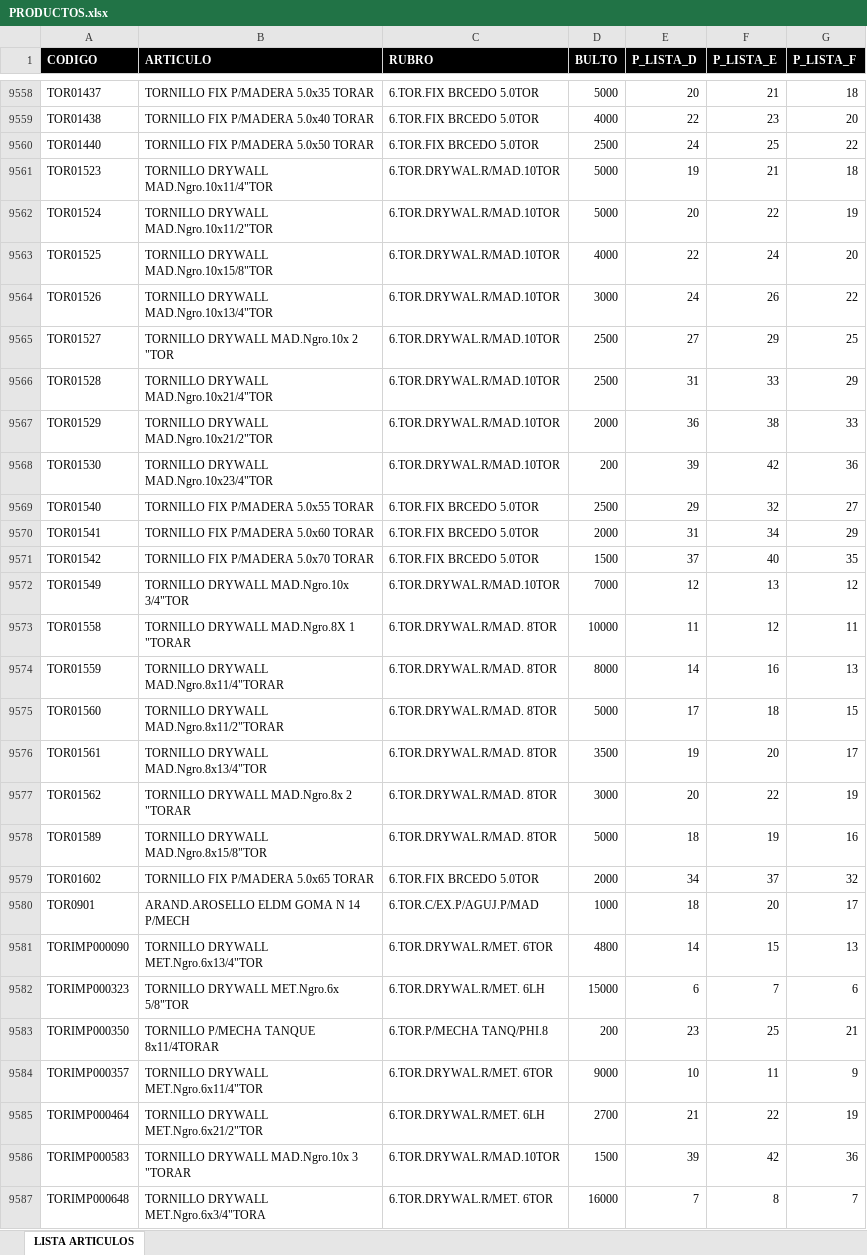
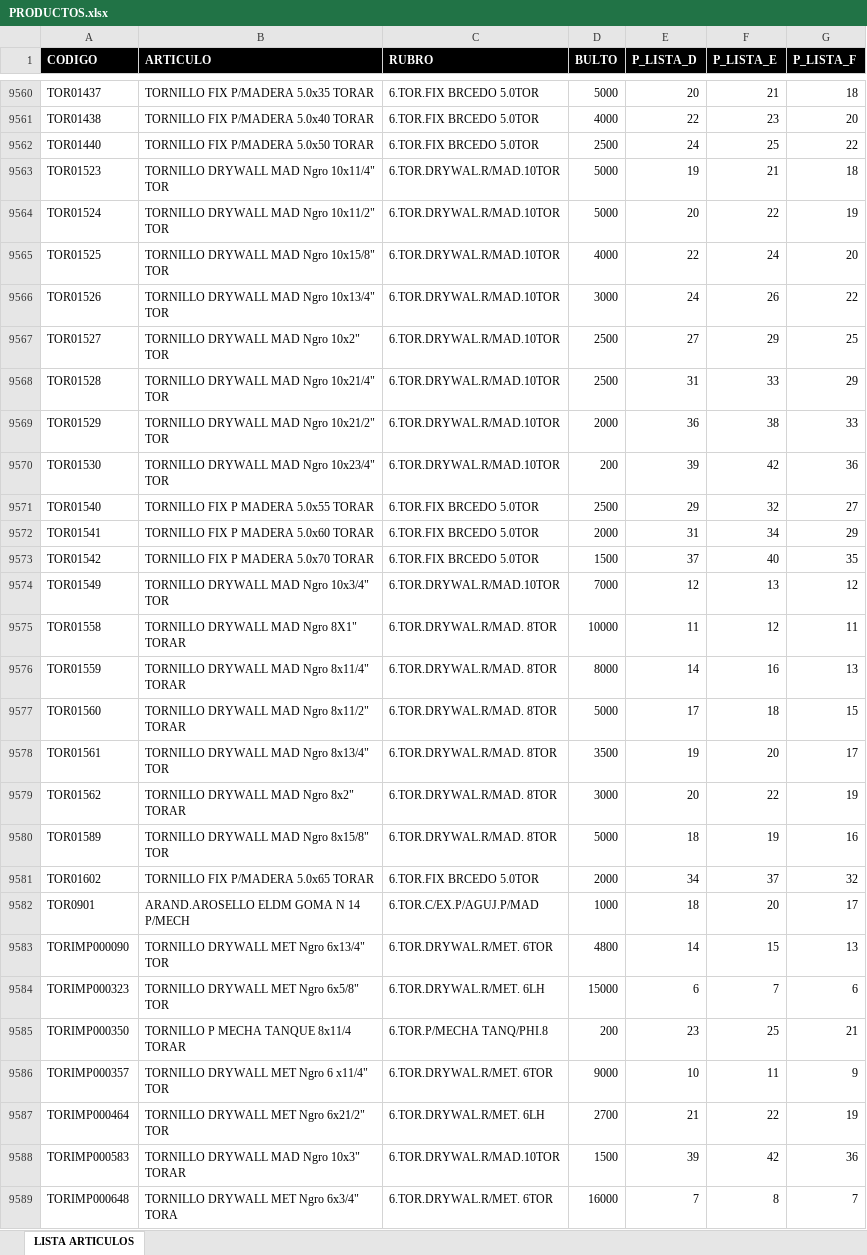
Before and after one commit to ferremax-cat/pinterest-f, an Excel workbook: excel/PRODUCTOS.xlsx, sheet LISTA ARTICULOS, drawn as a sheet; only a part is shown, gaps mark what is left out; values as stored, in another font and other column widths than the file's, no borders; table styles not drawn; addresses are those after the commit; the diff covers the shown part only; the diff names each change by its address in the sheet, - before the commit and + after, or states it on an @@ line.

```diff
--- a/excel/PRODUCTOS.xlsx (sheet LISTA ARTICULOS)
+++ b/excel/PRODUCTOS.xlsx (sheet LISTA ARTICULOS)
-B9563 (ARTICULO): TORNILLO DRYWALL MAD.Ngro.10x11/4"TOR
+B9563 (ARTICULO): TORNILLO DRYWALL MAD Ngro 10x11/4" TOR
-B9564 (ARTICULO): TORNILLO DRYWALL MAD.Ngro.10x11/2"TOR
+B9564 (ARTICULO): TORNILLO DRYWALL MAD Ngro 10x11/2" TOR
-B9565 (ARTICULO): TORNILLO DRYWALL MAD.Ngro.10x15/8"TOR
+B9565 (ARTICULO): TORNILLO DRYWALL MAD Ngro 10x15/8" TOR
-B9566 (ARTICULO): TORNILLO DRYWALL MAD.Ngro.10x13/4"TOR
+B9566 (ARTICULO): TORNILLO DRYWALL MAD Ngro 10x13/4" TOR
-B9567 (ARTICULO): TORNILLO DRYWALL MAD.Ngro.10x 2 "TOR
+B9567 (ARTICULO): TORNILLO DRYWALL MAD Ngro 10x2" TOR
-B9568 (ARTICULO): TORNILLO DRYWALL MAD.Ngro.10x21/4"TOR
+B9568 (ARTICULO): TORNILLO DRYWALL MAD Ngro 10x21/4" TOR
-B9569 (ARTICULO): TORNILLO DRYWALL MAD.Ngro.10x21/2"TOR
+B9569 (ARTICULO): TORNILLO DRYWALL MAD Ngro 10x21/2" TOR
-B9570 (ARTICULO): TORNILLO DRYWALL MAD.Ngro.10x23/4"TOR
+B9570 (ARTICULO): TORNILLO DRYWALL MAD Ngro 10x23/4" TOR
-B9571 (ARTICULO): TORNILLO FIX P/MADERA 5.0x55 TORAR
+B9571 (ARTICULO): TORNILLO FIX P MADERA 5.0x55 TORAR
-B9572 (ARTICULO): TORNILLO FIX P/MADERA 5.0x60 TORAR
+B9572 (ARTICULO): TORNILLO FIX P MADERA 5.0x60 TORAR
-B9573 (ARTICULO): TORNILLO FIX P/MADERA 5.0x70 TORAR
+B9573 (ARTICULO): TORNILLO FIX P MADERA 5.0x70 TORAR
-B9574 (ARTICULO): TORNILLO DRYWALL MAD.Ngro.10x 3/4"TOR
+B9574 (ARTICULO): TORNILLO DRYWALL MAD Ngro 10x3/4" TOR
-B9575 (ARTICULO): TORNILLO DRYWALL MAD.Ngro.8X 1 "TORAR
+B9575 (ARTICULO): TORNILLO DRYWALL MAD Ngro 8X1" TORAR
-B9576 (ARTICULO): TORNILLO DRYWALL MAD.Ngro.8x11/4"TORAR
+B9576 (ARTICULO): TORNILLO DRYWALL MAD Ngro 8x11/4" TORAR
-B9577 (ARTICULO): TORNILLO DRYWALL MAD.Ngro.8x11/2"TORAR
+B9577 (ARTICULO): TORNILLO DRYWALL MAD Ngro 8x11/2" TORAR
-B9578 (ARTICULO): TORNILLO DRYWALL MAD.Ngro.8x13/4"TOR
+B9578 (ARTICULO): TORNILLO DRYWALL MAD Ngro 8x13/4" TOR
-B9579 (ARTICULO): TORNILLO DRYWALL MAD.Ngro.8x 2 "TORAR
+B9579 (ARTICULO): TORNILLO DRYWALL MAD Ngro 8x2" TORAR
-B9580 (ARTICULO): TORNILLO DRYWALL MAD.Ngro.8x15/8"TOR
+B9580 (ARTICULO): TORNILLO DRYWALL MAD Ngro 8x15/8" TOR
-B9583 (ARTICULO): TORNILLO DRYWALL MET.Ngro.6x13/4"TOR
+B9583 (ARTICULO): TORNILLO DRYWALL MET Ngro 6x13/4" TOR
-B9584 (ARTICULO): TORNILLO DRYWALL MET.Ngro.6x 5/8"TOR
+B9584 (ARTICULO): TORNILLO DRYWALL MET Ngro 6x5/8" TOR
-B9585 (ARTICULO): TORNILLO P/MECHA TANQUE 8x11/4TORAR
+B9585 (ARTICULO): TORNILLO P MECHA TANQUE 8x11/4 TORAR
-B9586 (ARTICULO): TORNILLO DRYWALL MET.Ngro.6x11/4"TOR
+B9586 (ARTICULO): TORNILLO DRYWALL MET Ngro 6 x11/4" TOR
-B9587 (ARTICULO): TORNILLO DRYWALL MET.Ngro.6x21/2"TOR
+B9587 (ARTICULO): TORNILLO DRYWALL MET Ngro 6x21/2" TOR
-B9588 (ARTICULO): TORNILLO DRYWALL MAD.Ngro.10x 3 "TORAR
+B9588 (ARTICULO): TORNILLO DRYWALL MAD Ngro 10x3" TORAR
-B9589 (ARTICULO): TORNILLO DRYWALL MET.Ngro.6x3/4"TORA
+B9589 (ARTICULO): TORNILLO DRYWALL MET Ngro 6x3/4" TORA
```
Also changed, not shown: 2 added rows, 242 edited cells and cell formats elsewhere in this sheet, imagenes_drive.xlsx, 9 other files.
